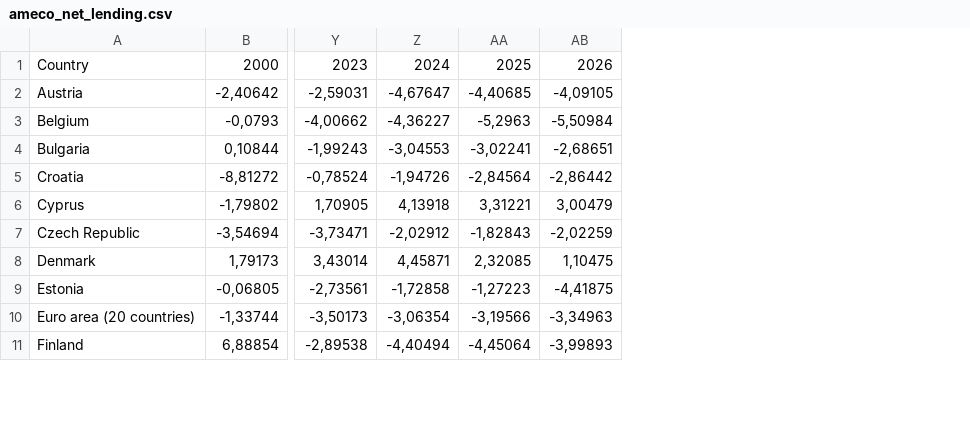
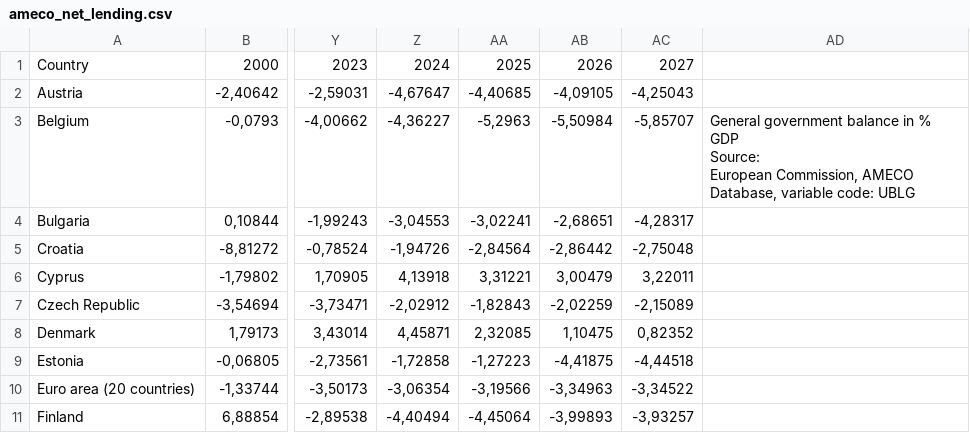
Before and after one commit to pbberlin/ecb-monitor-website, a CSV file: static/dl/ameco_net_lending.csv, drawn as a sheet; only a part is shown, gaps mark what is left out; ↵ is a line break in a cell; the diff covers the shown part only; the diff names each change by its address in the sheet, - before the commit and + after, or states it on an @@ line.

```diff
--- a/static/dl/ameco_net_lending.csv
+++ b/static/dl/ameco_net_lending.csv
+column AC, rows 1-11: 2027 | -4,25043 | -5,85707 | -4,28317 | -2,75048 | 3,22011 | -2,15089 | 0,82352 | -4,44518 | -3,34522 | -3,93257
+column AD, row 3: General government balance in % GDP ↵ Source: ↵ European Commission, AMECO Database, variable code: UBLG
```
Also changed, not shown: 1 removed row elsewhere in this file, static/dl/ameco_debt_to_gdp.csv, static/dl/ameco_interest_expenditure.csv, 14 other files.
